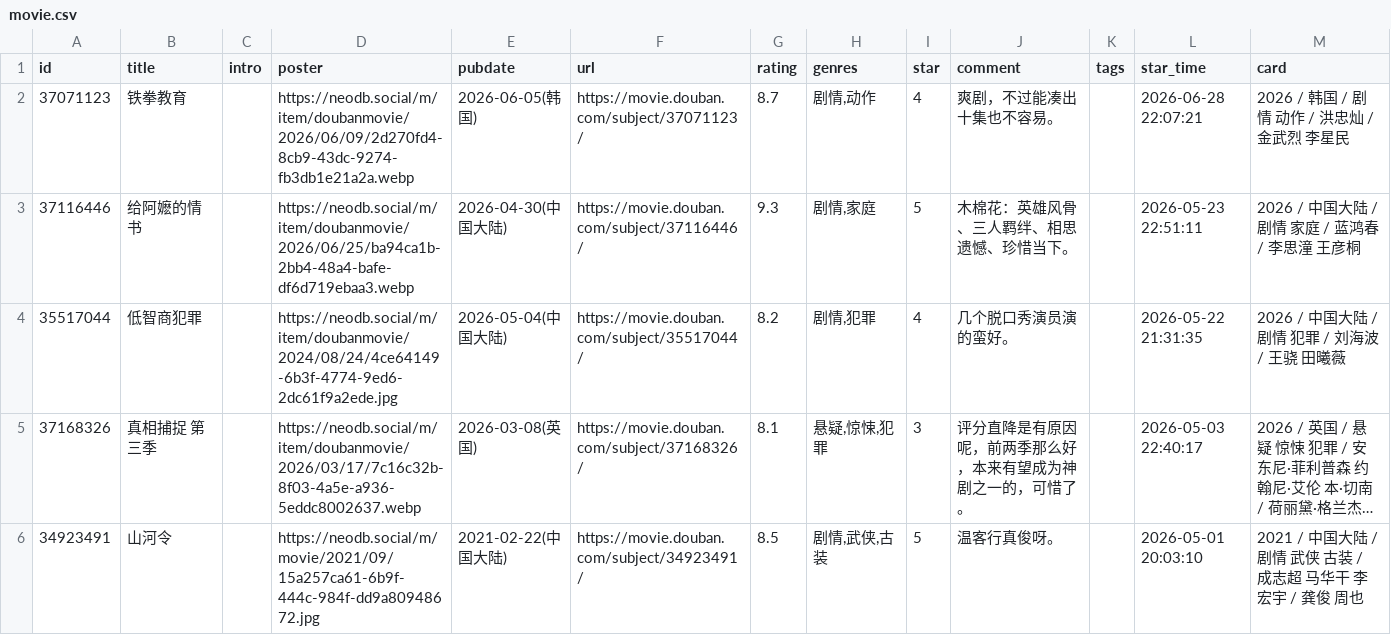
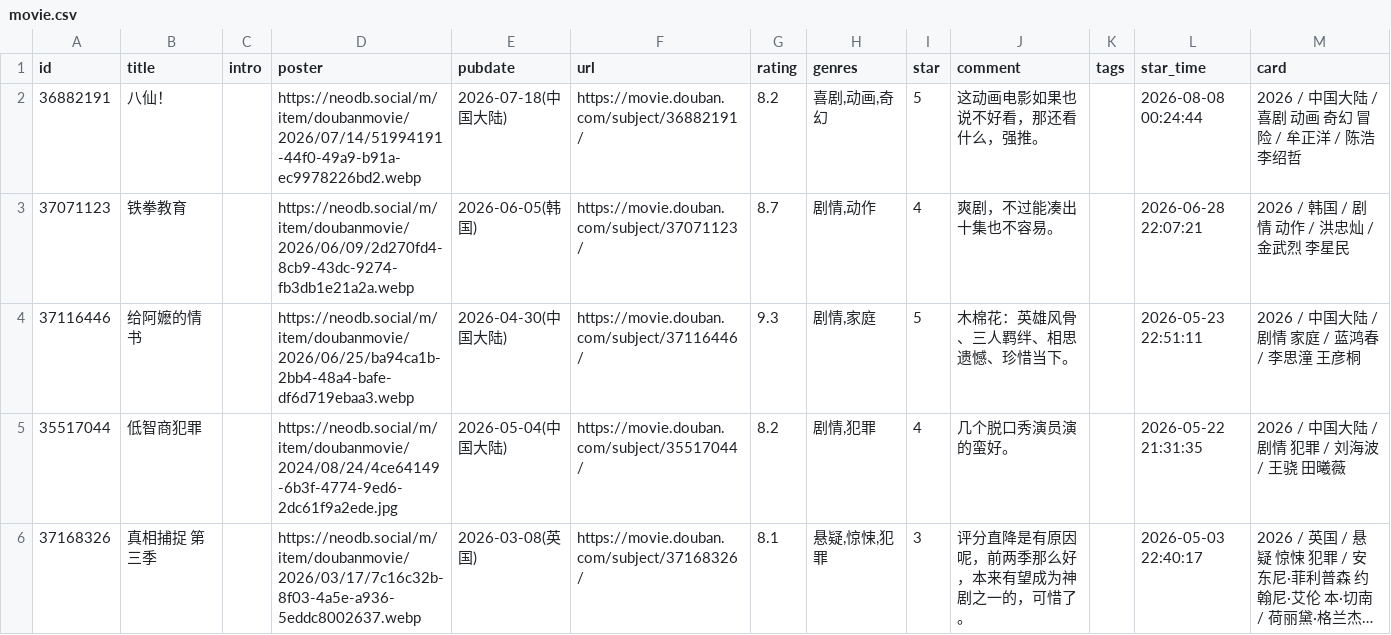
Before and after one commit to cosine00/hug00, a CSV file: assets/data/douban/movie.csv, drawn as a sheet; only a part is shown; the shorter side is filled out with more unchanged rows; long unchanged cells end in ….

Commit message:
chore: sync douban data and fix posters

```diff
--- a/assets/data/douban/movie.csv
+++ b/assets/data/douban/movie.csv
@@ -1,2 +1,3 @@
 id,title,intro,poster,pubdate,url,rating,genres,star,comment,tags,star_time,card
+36882191,八仙！,,https://neodb.social/m/item/doubanmovie/2026/07/14/51994191-44f0-49a9-b91a-ec9978226bd2.webp,2026-07-18(中国大陆),https://movie.douban.com/subject/36882191/,8.2,"喜剧,动画,奇幻",5,这动画电影如果也说不好看，那还看什么，强推。,,2026-08-08 00:24:44,2026 / 中国大陆 / 喜剧 动画 奇幻 冒险 / 牟正洋 / 陈浩 李绍哲
 37071123,铁拳教育,,https://neodb.social/m/item/doubanmovie/2026/06/09/2d270fd4-8cb9-43dc-9274-fb3db1e21a2a.webp,2026-06-05(韩国),https://movie.douban.com/subject/37071123/,8.7,"剧情,动作",4,爽剧，不过能凑出十集也不容易。,,2026-06-28 22:07:21,2026 / 韩国 / 剧情 动作 / 洪忠灿 / 金武烈 李星民
```
Also changed, not shown: assets/data/douban/book.csv, 1 other file.
